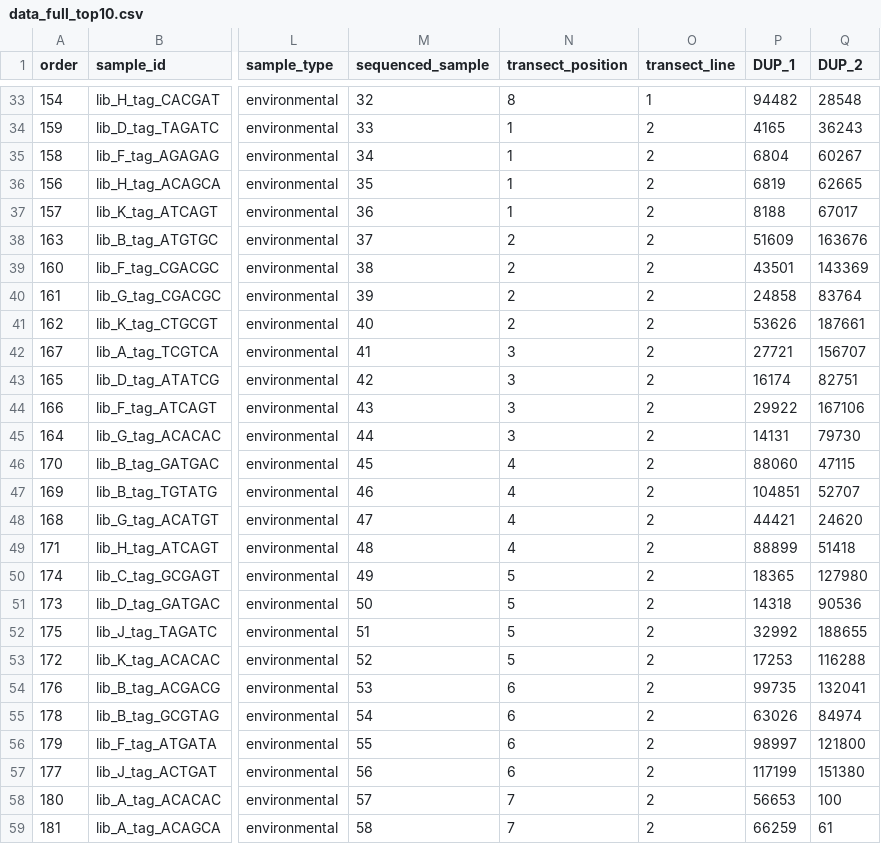
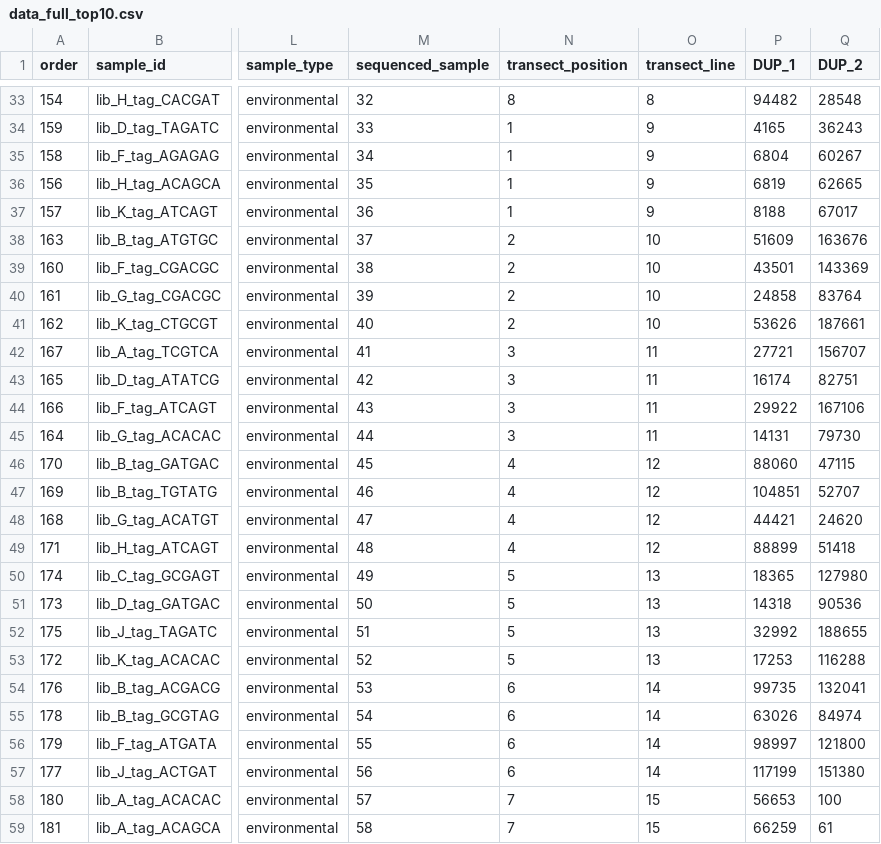
Before and after one commit to jimmyodonnell/Carkeek_eDNA_grid, a CSV file: Data/data_full_top10.csv, drawn as a sheet; only a part is shown, gaps mark what is left out; the diff covers the shown part only; the diff names each change by its address in the sheet, - before the commit and + after, or states it on an @@ line.

Commit message:
fix indexing of transect line

```diff
--- a/Data/data_full_top10.csv
+++ b/Data/data_full_top10.csv
-O33 (transect_line): 1
+O33 (transect_line): 8
-O34:O37 (transect_line): 2
+O34:O37 (transect_line): 9
-O38:O41 (transect_line): 2
+O38:O41 (transect_line): 10
-O42:O45 (transect_line): 2
+O42:O45 (transect_line): 11
-O46:O49 (transect_line): 2
+O46:O49 (transect_line): 12
-O50:O53 (transect_line): 2
+O50:O53 (transect_line): 13
-O54:O57 (transect_line): 2
+O54:O57 (transect_line): 14
-O58:O59 (transect_line): 2
+O58:O59 (transect_line): 15
```
Also changed, not shown: 65 edited cells elsewhere in this file, 1 other file.
